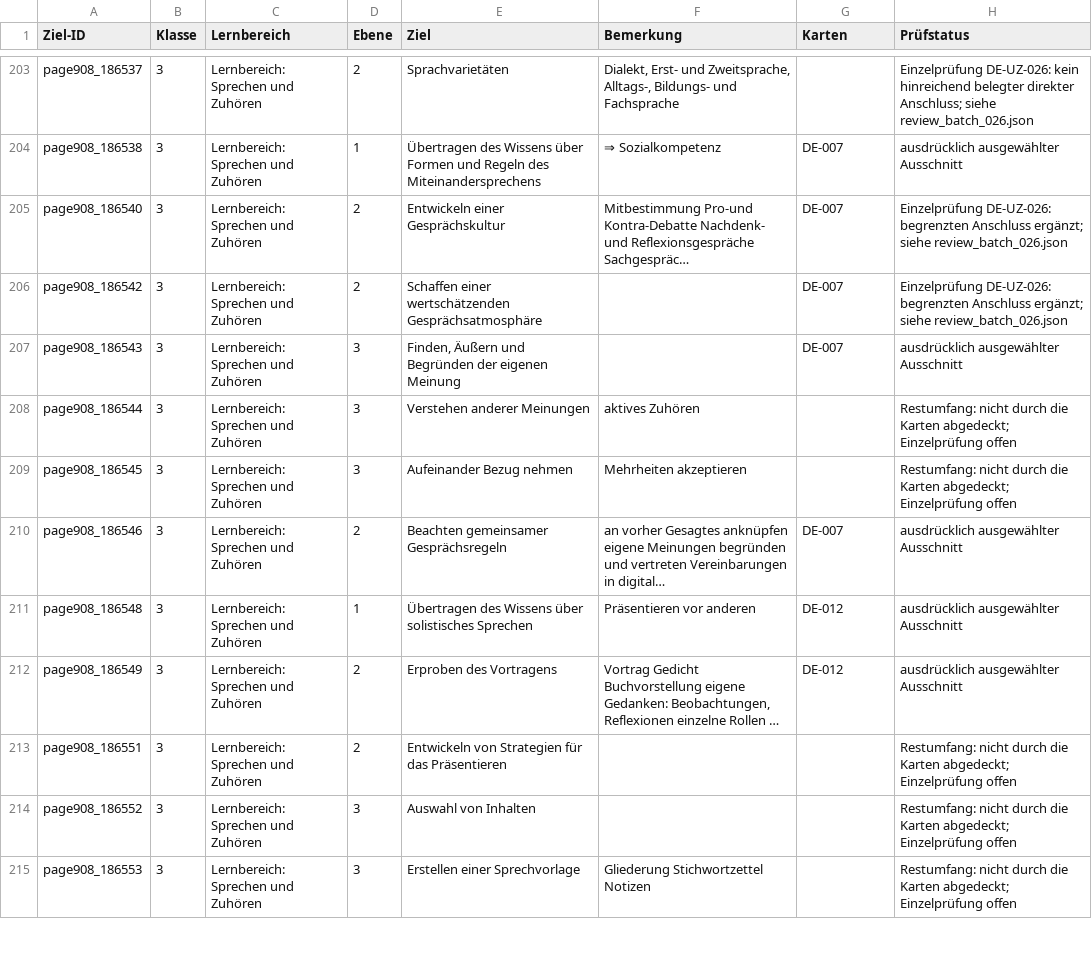
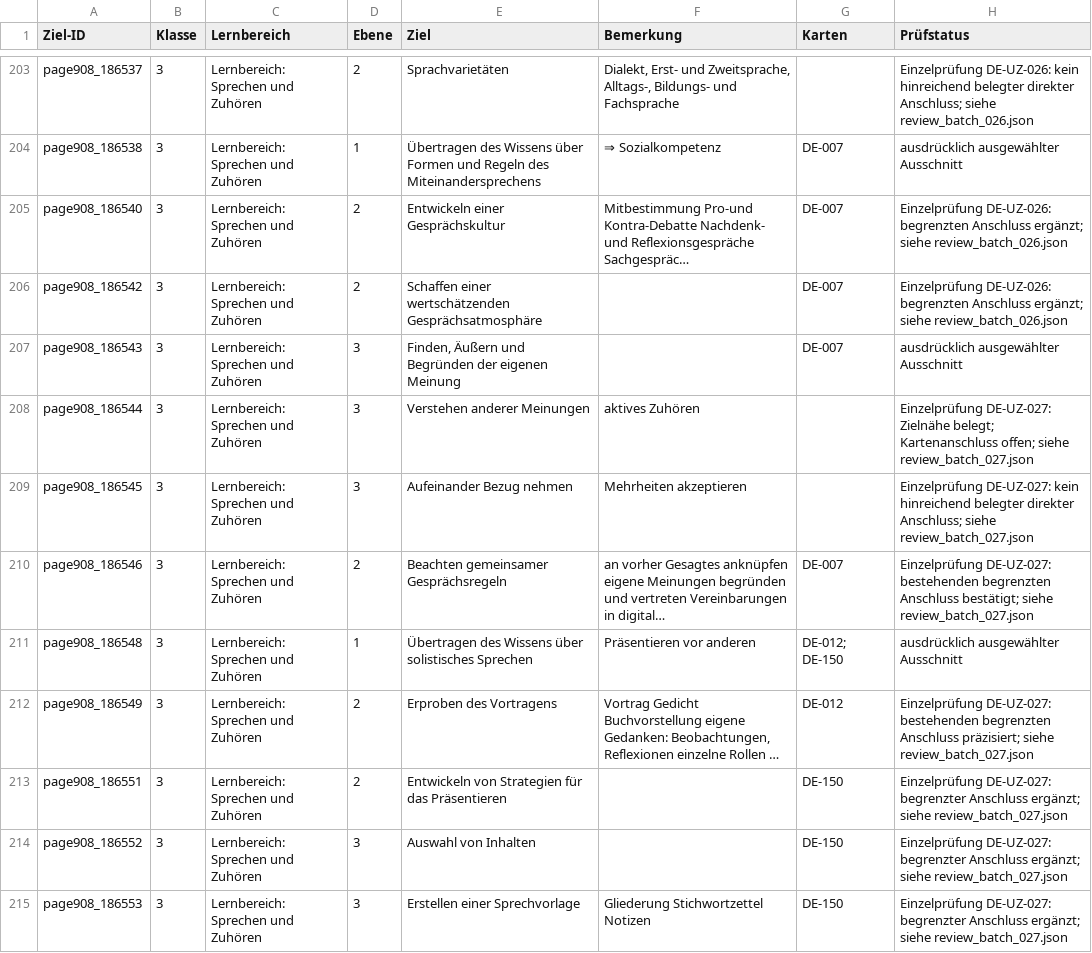
Before and after one commit to geafaellt/LernzielKompass, a CSV file: curriculum/deutsch/row_audit.csv, drawn as a sheet; only a part is shown, gaps mark what is left out; long unchanged cells end in …; the diff covers the shown part only; the diff names each change by its address in the sheet, - before the commit and + after, or states it on an @@ line.

Commit message:
Prüfe 14 Deutsch-Unterziele in Batch 027 und veröffentliche 1.279

```diff
--- a/curriculum/deutsch/row_audit.csv
+++ b/curriculum/deutsch/row_audit.csv
-H208 (Prüfstatus): Restumfang: nicht durch die Karten abgedeckt; Einzelprüfung offen
+H208 (Prüfstatus): Einzelprüfung DE-UZ-027: Zielnähe belegt; Kartenanschluss offen; siehe review_batch_027.json
-H209 (Prüfstatus): Restumfang: nicht durch die Karten abgedeckt; Einzelprüfung offen
+H209 (Prüfstatus): Einzelprüfung DE-UZ-027: kein hinreichend belegter direkter Anschluss; siehe review_batch_027.json
-H210 (Prüfstatus): ausdrücklich ausgewählter Ausschnitt
+H210 (Prüfstatus): Einzelprüfung DE-UZ-027: bestehenden begrenzten Anschluss bestätigt; siehe review_batch_027.json
-G211 (Karten): DE-012
+G211 (Karten): DE-012; DE-150
-H212 (Prüfstatus): ausdrücklich ausgewählter Ausschnitt
+H212 (Prüfstatus): Einzelprüfung DE-UZ-027: bestehenden begrenzten Anschluss präzisiert; siehe review_batch_027.json
-G213:G215 (Karten): (empty)
+G213:G215 (Karten): DE-150
-H213:H215 (Prüfstatus): Restumfang: nicht durch die Karten abgedeckt; Einzelprüfung offen
+H213:H215 (Prüfstatus): Einzelprüfung DE-UZ-027: begrenzter Anschluss ergänzt; siehe review_batch_027.json
```
Also changed, not shown: 9 edited cells elsewhere in this file, 11 other files.
